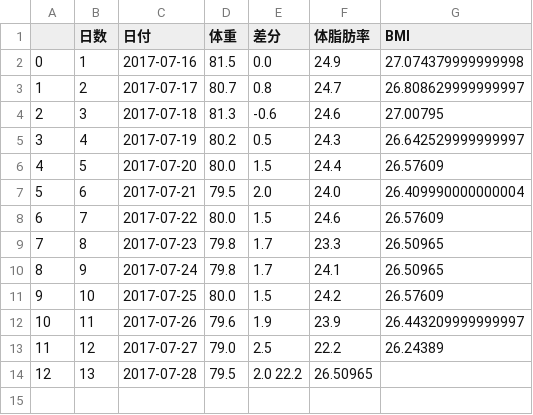
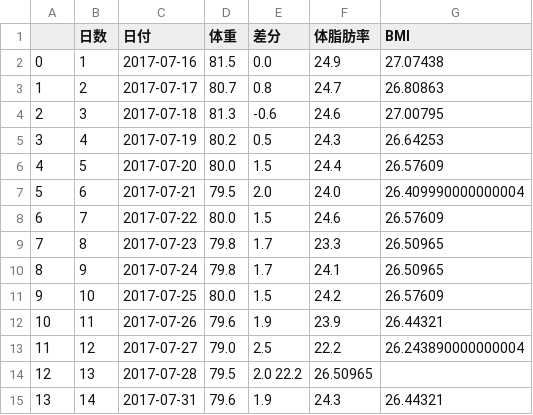
Before and after one commit to hatobus/diet, a CSV file: weightdata.csv, drawn as a sheet; the diff names each change by its address in the sheet, - before the commit and + after, or states it on an @@ line.

```diff
--- a/weightdata.csv
+++ b/weightdata.csv
-G2 (BMI): 27.074379999999998
+G2 (BMI): 27.07438
-G3 (BMI): 26.808629999999997
+G3 (BMI): 26.80863
-G5 (BMI): 26.642529999999997
+G5 (BMI): 26.64253
-G12 (BMI): 26.443209999999997
+G12 (BMI): 26.44321
-G13 (BMI): 26.24389
+G13 (BMI): 26.243890000000004
+row 15: 13 | 14 | 2017-07-31 | 79.6 | 1.9 | 24.3 | 26.44321
```
Also changed, not shown: 1 other file.
